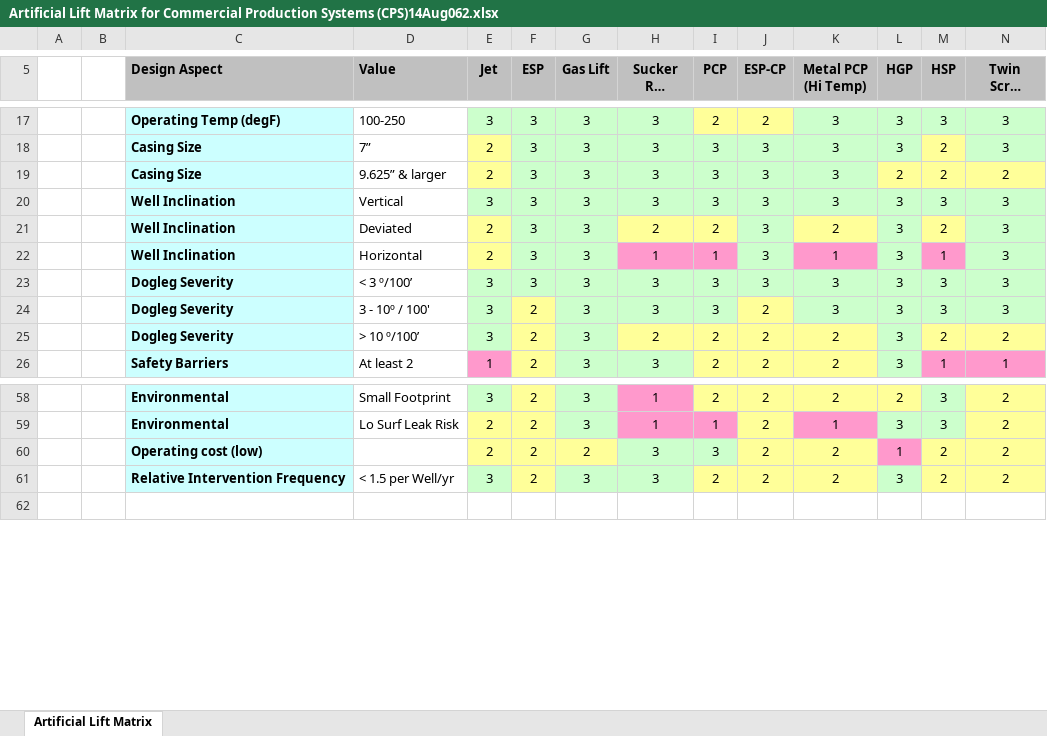
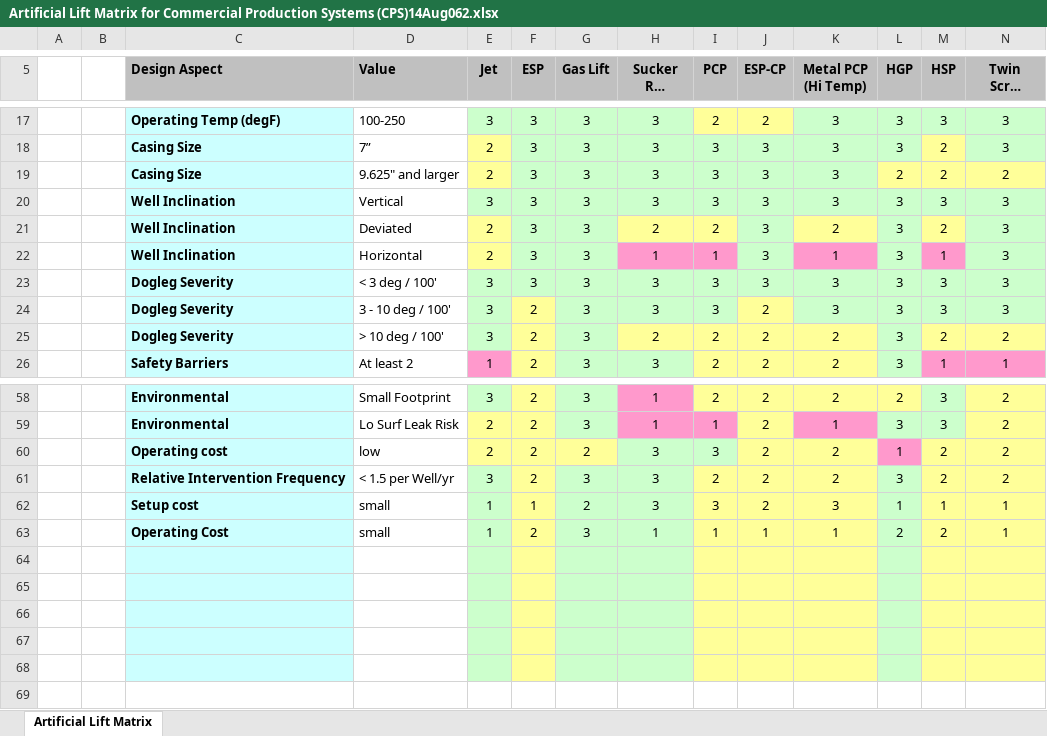
Before and after one commit to f0nzie/artificial_lift_matrix, an Excel workbook: inst/extdata/Artificial Lift Matrix for Commercial Production Systems (CPS)14Aug062.xlsx, sheet Artificial Lift Matrix, drawn as a sheet; only a part is shown, gaps mark what is left out; long unchanged cells end in …; values as stored, in another font and other column widths than the file's, no borders; rows hold the shown columns only; the diff names each change by its address in the sheet, - before the commit and + after, or states it on an @@ line.

Commit message:
save tidy dataset as Excel file

```diff
--- a/inst/extdata/Artificial Lift Matrix for Commercial Production Systems (CPS)14Aug062.xlsx (sheet Artificial Lift Matrix)
+++ b/inst/extdata/Artificial Lift Matrix for Commercial Production Systems (CPS)14Aug062.xlsx (sheet Artificial Lift Matrix)
-D19 (Value): 9.625” & larger
+D19 (Value): 9.625" and larger
-D23 (Value): < 3 º/100’
+D23 (Value): < 3 deg / 100'
-D24 (Value): 3 - 10º / 100'
+D24 (Value): 3 - 10 deg / 100'
-D25 (Value): > 10 º/100’
+D25 (Value): > 10 deg / 100'
-C60 (Design Aspect): Operating cost (low)
+C60 (Design Aspect): Operating cost
-D60 (Value): (empty)
+D60 (Value): low
+row 62:  |  | Setup cost | small | 1 | 1 | 2 | 3 | 3 | 2 | 3 | 1 | 1 | 1
+row 63:  |  | Operating Cost | small | 1 | 2 | 3 | 1 | 1 | 1 | 1 | 2 | 2 | 1
+row 64: (empty)
+row 65: (empty)
+row 66: (empty)
+row 67: (empty)
+row 68: (empty)
```
Also changed, not shown: inst/extdata/al_matrix_tidy.xlsx.
